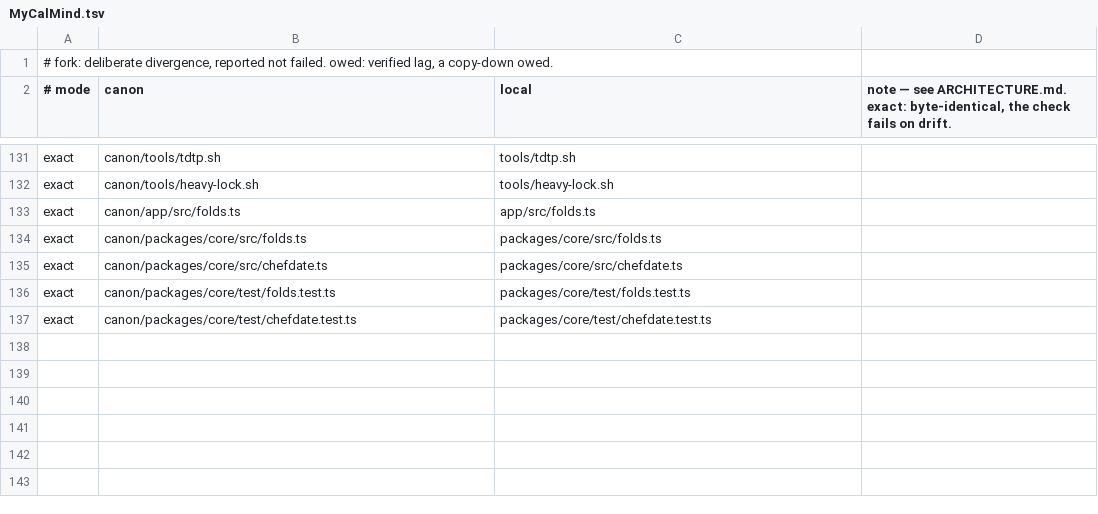
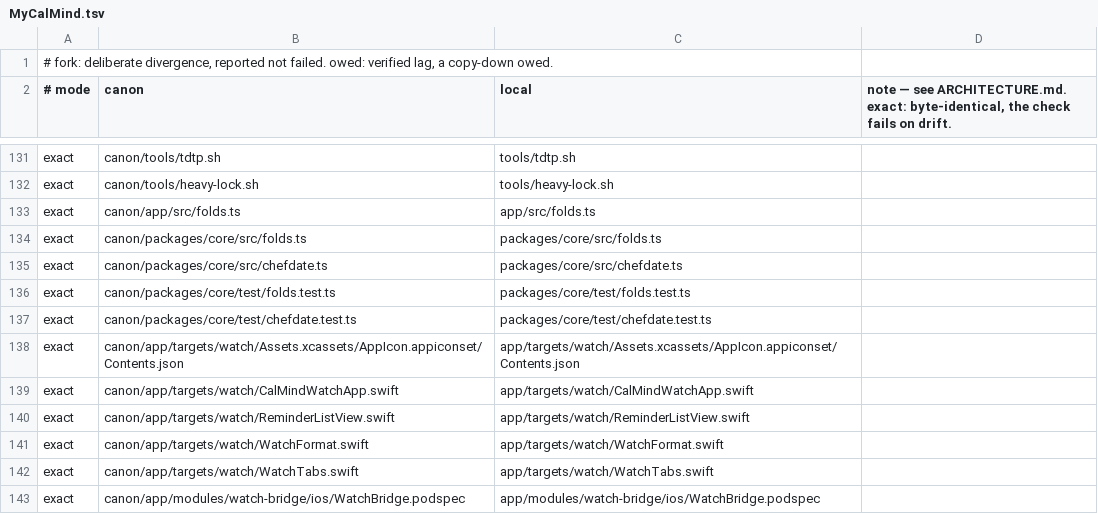
Before and after one commit to chere005/CoreMind, a TSV file: consumers/MyCalMind.tsv, drawn as a sheet; only a part is shown, gaps mark what is left out; the diff names each change by its address in the sheet, - before the commit and + after, or states it on an @@ line.

```diff
--- a/consumers/MyCalMind.tsv
+++ b/consumers/MyCalMind.tsv
+row 138: exact | canon/app/targets/watch/Assets.xcassets/AppIcon.appiconset/Contents.json | app/targets/watch/Assets.xcassets/AppIcon.appiconset/Contents.json
+row 139: exact | canon/app/targets/watch/CalMindWatchApp.swift | app/targets/watch/CalMindWatchApp.swift
+row 140: exact | canon/app/targets/watch/ReminderListView.swift | app/targets/watch/ReminderListView.swift
+row 141: exact | canon/app/targets/watch/WatchFormat.swift | app/targets/watch/WatchFormat.swift
+row 142: exact | canon/app/targets/watch/WatchTabs.swift | app/targets/watch/WatchTabs.swift
+row 143: exact | canon/app/modules/watch-bridge/ios/WatchBridge.podspec | app/modules/watch-bridge/ios/WatchBridge.podspec
```
Also changed, not shown: consumers/CalMind.tsv, 6 other files.
